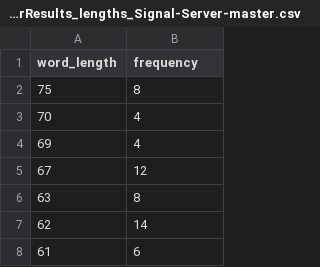
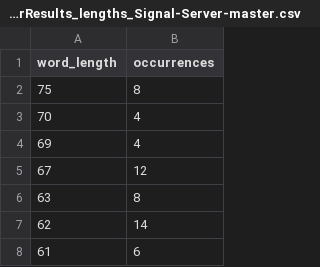
Before and after one commit to NitsanAmit/LanguageOfProgramming, a CSV file: analyzerResults_lengths_Signal-Server-master.csv, drawn as a sheet; only a part is shown.

```diff
--- a/analyzerResults_lengths_Signal-Server-master.csv
+++ b/analyzerResults_lengths_Signal-Server-master.csv
@@ -1,2 +1,2 @@
-word_length,frequency
+word_length,occurrences
 75,8
```
Also changed, not shown: analyzerResults_lengths_ALL.csv, analyzerResults_lengths_RxJava-3.x.csv, 11 other files.
